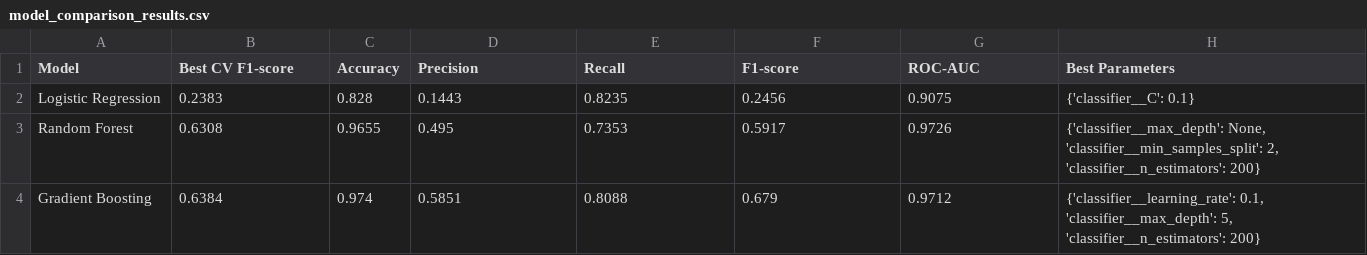
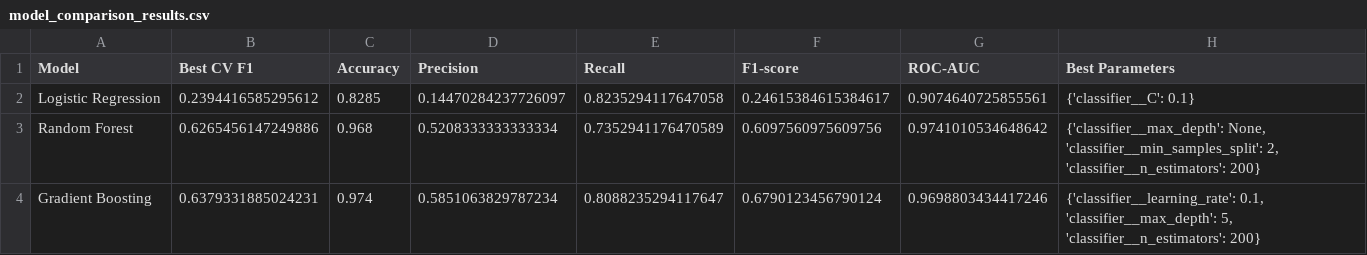
Before and after one commit to sujan1025/Pdm_Project, a CSV file: reports/model_comparison_results.csv, drawn as a sheet.

```diff
--- a/reports/model_comparison_results.csv
+++ b/reports/model_comparison_results.csv
@@ -1,4 +1,4 @@
-Model,Best CV F1-score,Accuracy,Precision,Recall,F1-score,ROC-AUC,Best Parameters
-Logistic Regression,0.2383,0.828,0.1443,0.8235,0.2456,0.9075,{'classifier__C': 0.1}
-Random Forest,0.6308,0.9655,0.495,0.7353,0.5917,0.9726,"{'classifier__max_depth': None, 'classifier__min_samples_split': 2, 'classifier__n_estimators': 200}"
-Gradient Boosting,0.6384,0.974,0.5851,0.8088,0.679,0.9712,"{'classifier__learning_rate': 0.1, 'classifier__max_depth': 5, 'classifier__n_estimators': 200}"
+Model,Best CV F1,Accuracy,Precision,Recall,F1-score,ROC-AUC,Best Parameters
+Logistic Regression,0.2394416585295612,0.8285,0.14470284237726097,0.8235294117647058,0.24615384615384617,0.9074640725855561,{'classifier__C': 0.1}
+Random Forest,0.6265456147249886,0.968,0.5208333333333334,0.7352941176470589,0.6097560975609756,0.9741010534648642,"{'classifier__max_depth': None, 'classifier__min_samples_split': 2, 'classifier__n_estimators': 200}"
+Gradient Boosting,0.6379331885024231,0.974,0.5851063829787234,0.8088235294117647,0.6790123456790124,0.9698803434417246,"{'classifier__learning_rate': 0.1, 'classifier__max_depth': 5, 'classifier__n_estimators': 200}"
```
Also changed, not shown: reports/classification_report_logistic_regression.csv, reports/classification_report_random_forest.csv, 38 other files.
